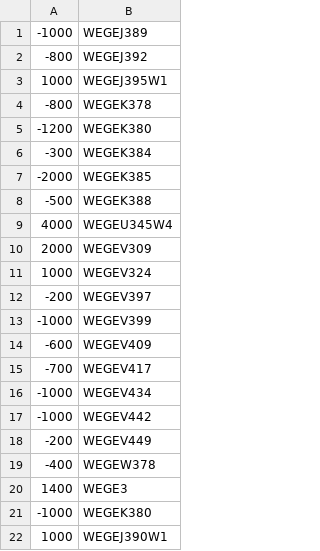
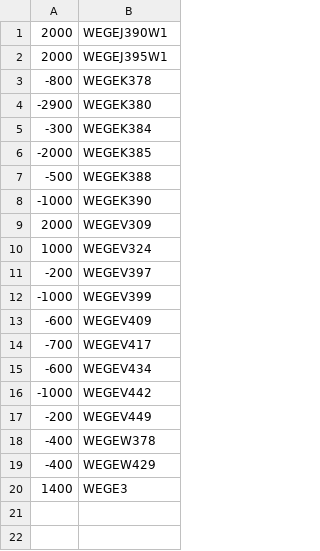
Before and after one commit to jucaazevedo/calculo_delta_posicao, a CSV file: wege3.csv, drawn as a sheet.

```diff
--- a/wege3.csv
+++ b/wege3.csv
@@ -1,6 +1,5 @@
--1000;WEGEJ389
--800;WEGEJ392
-1000;WEGEJ395W1
+2000;WEGEJ390W1
+2000;WEGEJ395W1
 -800;WEGEK378
--1200;WEGEK380
+-2900;WEGEK380
 -300;WEGEK384
@@ -8,3 +7,3 @@
 -500;WEGEK388
-4000;WEGEU345W4
+-1000;WEGEK390
 2000;WEGEV309
@@ -15,3 +14,3 @@
 -700;WEGEV417
--1000;WEGEV434
+-600;WEGEV434
 -1000;WEGEV442
@@ -19,4 +18,3 @@
 -400;WEGEW378
+-400;WEGEW429
 1400;WEGE3
--1000;WEGEK380
-1000;WEGEJ390W1
```
Also changed, not shown: bova11.csv, 6 other files.
